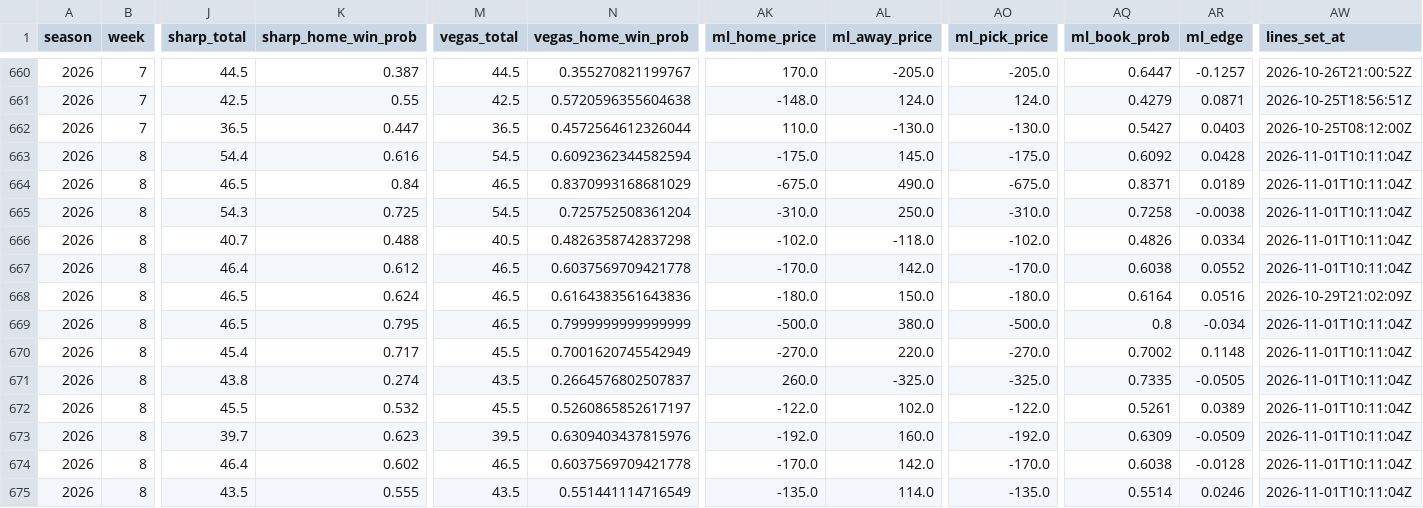
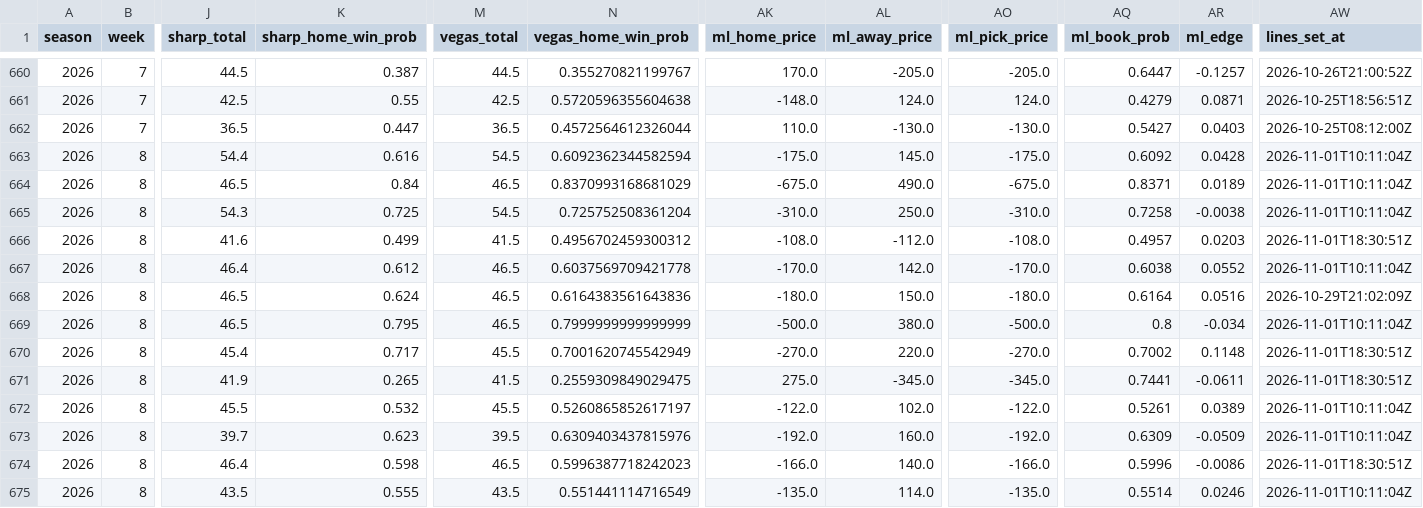
Before and after one commit to ant56-arch/ant56-arch.github.io, a CSV file: nfl-cfb/data/tracking/predictions_log.csv, drawn as a sheet; only a part is shown, gaps mark what is left out; the diff covers the shown part only; the diff names each change by its address in the sheet, - before the commit and + after, or states it on an @@ line.

```diff
--- a/nfl-cfb/data/tracking/predictions_log.csv
+++ b/nfl-cfb/data/tracking/predictions_log.csv
-J666 (sharp_total): 40.7
+J666 (sharp_total): 41.6
-K666 (sharp_home_win_prob): 0.488
+K666 (sharp_home_win_prob): 0.499
-M666 (vegas_total): 40.5
+M666 (vegas_total): 41.5
-N666 (vegas_home_win_prob): 0.4826358742837298
+N666 (vegas_home_win_prob): 0.4956702459300312
-AK666 (ml_home_price): -102.0
+AK666 (ml_home_price): -108.0
-AL666 (ml_away_price): -118.0
+AL666 (ml_away_price): -112.0
-AO666 (ml_pick_price): -102.0
+AO666 (ml_pick_price): -108.0
-AQ666 (ml_book_prob): 0.4826
+AQ666 (ml_book_prob): 0.4957
-AR666 (ml_edge): 0.0334
+AR666 (ml_edge): 0.0203
-AW666 (lines_set_at): 2026-11-01T10:11:04Z
+AW666 (lines_set_at): 2026-11-01T18:30:51Z
-AW670:AW671 (lines_set_at): 2026-11-01T10:11:04Z
+AW670:AW671 (lines_set_at): 2026-11-01T18:30:51Z
-J671 (sharp_total): 43.8
+J671 (sharp_total): 41.9
-K671 (sharp_home_win_prob): 0.274
+K671 (sharp_home_win_prob): 0.265
-M671 (vegas_total): 43.5
+M671 (vegas_total): 41.5
-N671 (vegas_home_win_prob): 0.2664576802507837
+N671 (vegas_home_win_prob): 0.2559309849029475
-AK671 (ml_home_price): 260.0
+AK671 (ml_home_price): 275.0
-AL671 (ml_away_price): -325.0
+AL671 (ml_away_price): -345.0
-AO671 (ml_pick_price): -325.0
+AO671 (ml_pick_price): -345.0
-AQ671 (ml_book_prob): 0.7335
+AQ671 (ml_book_prob): 0.7441
-AR671 (ml_edge): -0.0505
+AR671 (ml_edge): -0.0611
-K674 (sharp_home_win_prob): 0.602
+K674 (sharp_home_win_prob): 0.598
-N674 (vegas_home_win_prob): 0.6037569709421778
+N674 (vegas_home_win_prob): 0.5996387718242023
-AK674 (ml_home_price): -170.0
+AK674 (ml_home_price): -166.0
-AL674 (ml_away_price): 142.0
+AL674 (ml_away_price): 140.0
-AO674 (ml_pick_price): -170.0
+AO674 (ml_pick_price): -166.0
-AQ674 (ml_book_prob): 0.6038
+AQ674 (ml_book_prob): 0.5996
-AR674 (ml_edge): -0.0128
+AR674 (ml_edge): -0.0086
-AW674 (lines_set_at): 2026-11-01T10:11:04Z
+AW674 (lines_set_at): 2026-11-01T18:30:51Z
```
Also changed, not shown: 159 edited cells elsewhere in this file, nfl-cfb/data/tracking/cfb_predictions_log.csv, nfl-cfb/data/tracking/td_props_log.csv, 2 other files.
